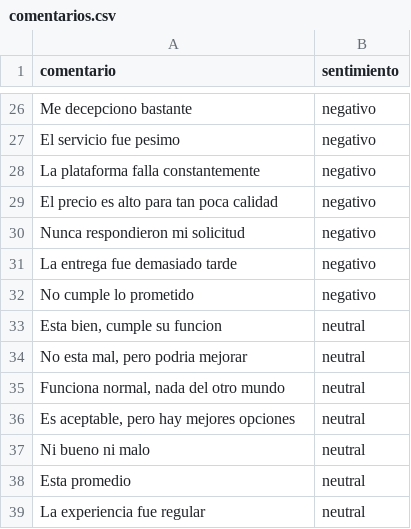
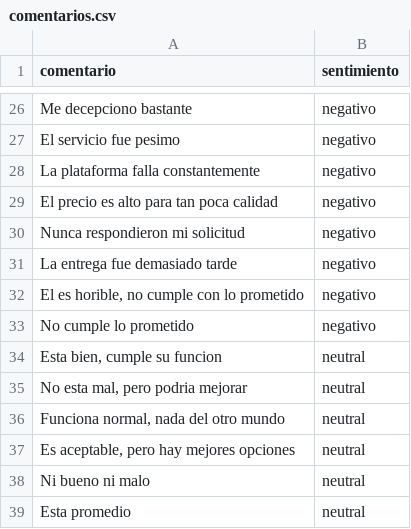
Before and after one commit to Pablito7sis/Analisis_de_sentimientos, a CSV file: comentarios.csv, drawn as a sheet; only a part is shown, gaps mark what is left out; the shorter side is filled out with more unchanged rows; the diff names each change by its address in the sheet, - before the commit and + after, or states it on an @@ line.

Commit message:
Actualizar métricas y comentarios en archivos de resultados

```diff
--- a/comentarios.csv
+++ b/comentarios.csv
+row 32: El es horible, no cumple con lo prometido | negativo
```
Also changed, not shown: 5 other files.
